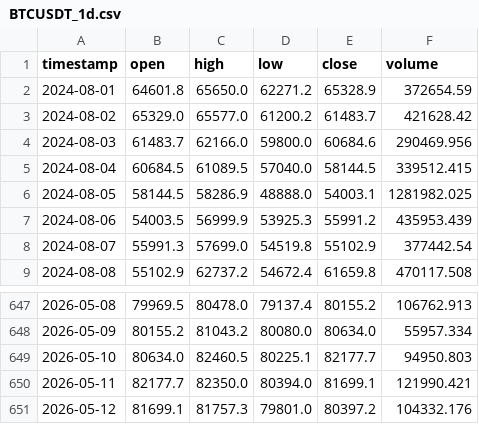
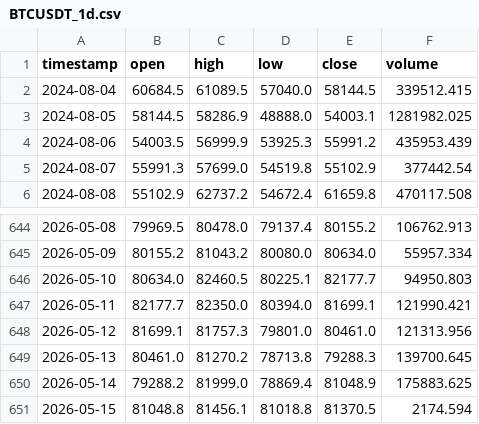
Before and after one commit to Chiquitolina/trading-assistant, a CSV file: data/chart_cache/BTCUSDT_1d.csv, drawn as a sheet; only a part is shown, gaps mark what is left out.

```diff
--- a/data/chart_cache/BTCUSDT_1d.csv
+++ b/data/chart_cache/BTCUSDT_1d.csv
@@ -1,5 +1,2 @@
 timestamp,open,high,low,close,volume
-2024-08-01,64601.8,65650.0,62271.2,65328.9,372654.59
-2024-08-02,65329.0,65577.0,61200.2,61483.7,421628.42
-2024-08-03,61483.7,62166.0,59800.0,60684.6,290469.956
 2024-08-04,60684.5,61089.5,57040.0,58144.5,339512.415
@@ -650,2 +647,5 @@ timestamp,open,high,low,close,volume
 2026-05-11,82177.7,82350.0,80394.0,81699.1,121990.421
-2026-05-12,81699.1,81757.3,79801.0,80397.2,104332.176
+2026-05-12,81699.1,81757.3,79801.0,80461.0,121313.956
+2026-05-13,80461.0,81270.2,78713.8,79288.3,139700.645
+2026-05-14,79288.2,81999.0,78869.4,81048.9,175883.625
+2026-05-15,81048.8,81456.1,81018.8,81370.5,2174.594
```
Also changed, not shown: data/chart_cache/BTCUSDT_1h.csv, data/chart_cache/BTCUSDT_4h.csv, 16 other files.
